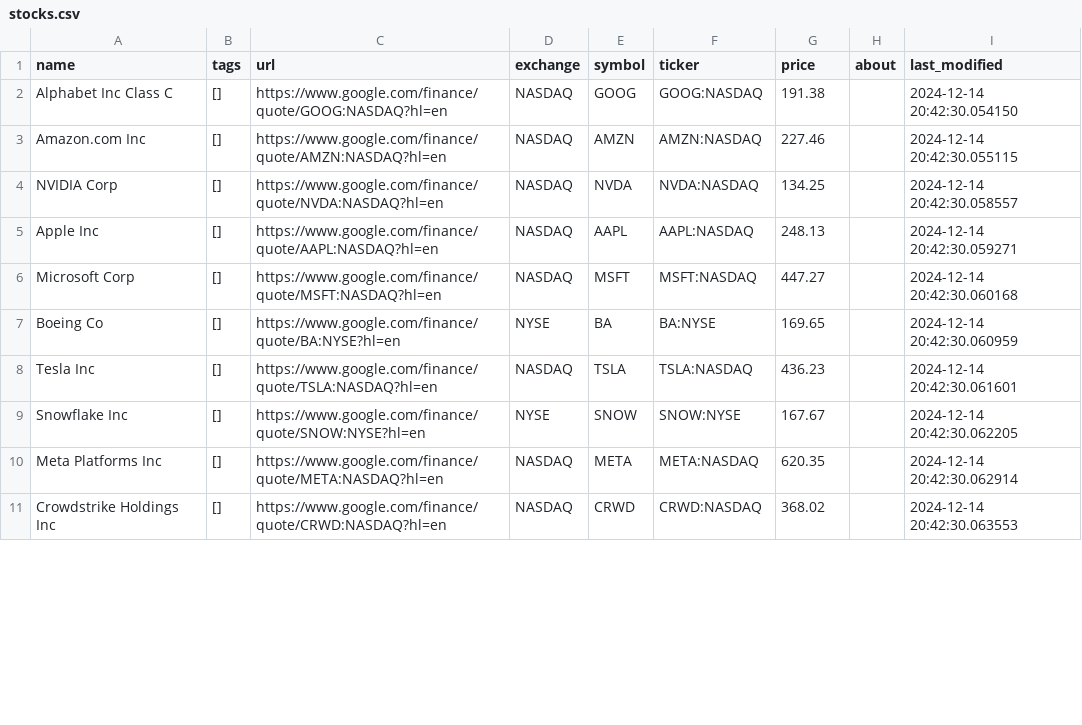
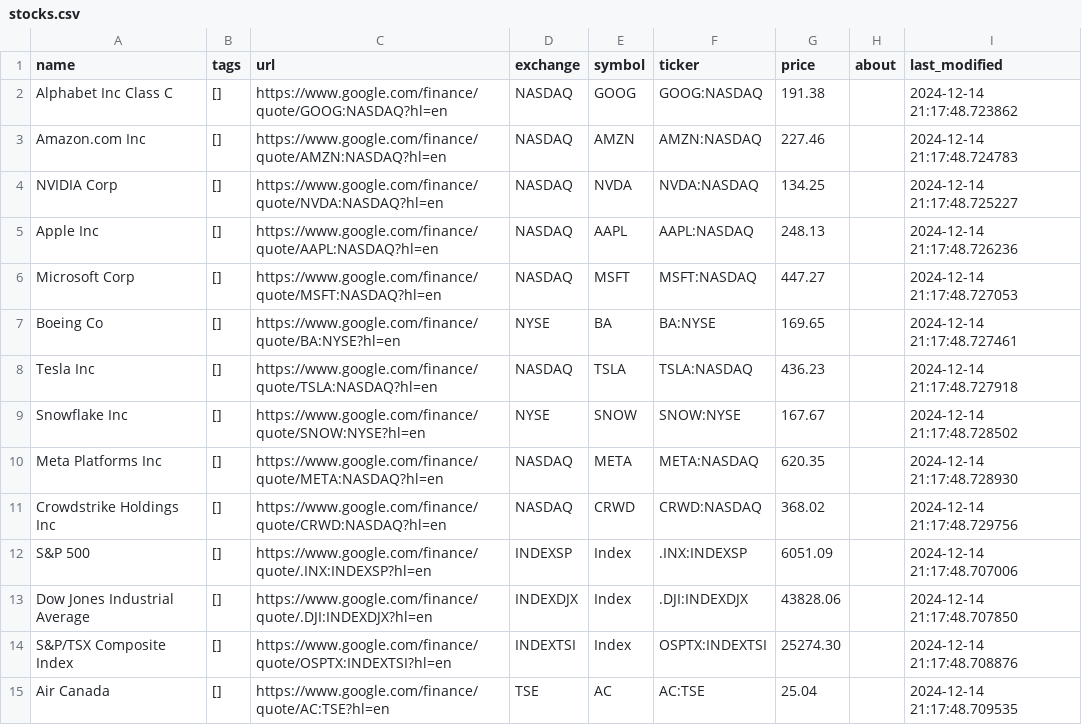
Before and after one commit to ravingupta/stock-inventory, a CSV file: dump/stocks.csv, drawn as a sheet; only a part is shown; the diff covers the shown part only.

```diff
--- a/dump/stocks.csv
+++ b/dump/stocks.csv
@@ -1,11 +1,15 @@
 name,tags,url,exchange,symbol,ticker,price,about,last_modified
-Alphabet Inc Class C,[],https://www.google.com/finance/quote/GOOG:NASDAQ?hl=en,NASDAQ,GOOG,GOOG:NASDAQ,191.38,,2024-12-14 20:42:30.054150
-Amazon.com Inc,[],https://www.google.com/finance/quote/AMZN:NASDAQ?hl=en,NASDAQ,AMZN,AMZN:NASDAQ,227.46,,2024-12-14 20:42:30.055115
-NVIDIA Corp,[],https://www.google.com/finance/quote/NVDA:NASDAQ?hl=en,NASDAQ,NVDA,NVDA:NASDAQ,134.25,,2024-12-14 20:42:30.058557
-Apple Inc,[],https://www.google.com/finance/quote/AAPL:NASDAQ?hl=en,NASDAQ,AAPL,AAPL:NASDAQ,248.13,,2024-12-14 20:42:30.059271
-Microsoft Corp,[],https://www.google.com/finance/quote/MSFT:NASDAQ?hl=en,NASDAQ,MSFT,MSFT:NASDAQ,447.27,,2024-12-14 20:42:30.060168
-Boeing Co,[],https://www.google.com/finance/quote/BA:NYSE?hl=en,NYSE,BA,BA:NYSE,169.65,,2024-12-14 20:42:30.060959
-Tesla Inc,[],https://www.google.com/finance/quote/TSLA:NASDAQ?hl=en,NASDAQ,TSLA,TSLA:NASDAQ,436.23,,2024-12-14 20:42:30.061601
-Snowflake Inc,[],https://www.google.com/finance/quote/SNOW:NYSE?hl=en,NYSE,SNOW,SNOW:NYSE,167.67,,2024-12-14 20:42:30.062205
-Meta Platforms Inc,[],https://www.google.com/finance/quote/META:NASDAQ?hl=en,NASDAQ,META,META:NASDAQ,620.35,,2024-12-14 20:42:30.062914
-Crowdstrike Holdings Inc,[],https://www.google.com/finance/quote/CRWD:NASDAQ?hl=en,NASDAQ,CRWD,CRWD:NASDAQ,368.02,,2024-12-14 20:42:30.063553
+Alphabet Inc Class C,[],https://www.google.com/finance/quote/GOOG:NASDAQ?hl=en,NASDAQ,GOOG,GOOG:NASDAQ,191.38,,2024-12-14 21:17:48.723862
+Amazon.com Inc,[],https://www.google.com/finance/quote/AMZN:NASDAQ?hl=en,NASDAQ,AMZN,AMZN:NASDAQ,227.46,,2024-12-14 21:17:48.724783
+NVIDIA Corp,[],https://www.google.com/finance/quote/NVDA:NASDAQ?hl=en,NASDAQ,NVDA,NVDA:NASDAQ,134.25,,2024-12-14 21:17:48.725227
+Apple Inc,[],https://www.google.com/finance/quote/AAPL:NASDAQ?hl=en,NASDAQ,AAPL,AAPL:NASDAQ,248.13,,2024-12-14 21:17:48.726236
+Microsoft Corp,[],https://www.google.com/finance/quote/MSFT:NASDAQ?hl=en,NASDAQ,MSFT,MSFT:NASDAQ,447.27,,2024-12-14 21:17:48.727053
+Boeing Co,[],https://www.google.com/finance/quote/BA:NYSE?hl=en,NYSE,BA,BA:NYSE,169.65,,2024-12-14 21:17:48.727461
+Tesla Inc,[],https://www.google.com/finance/quote/TSLA:NASDAQ?hl=en,NASDAQ,TSLA,TSLA:NASDAQ,436.23,,2024-12-14 21:17:48.727918
+Snowflake Inc,[],https://www.google.com/finance/quote/SNOW:NYSE?hl=en,NYSE,SNOW,SNOW:NYSE,167.67,,2024-12-14 21:17:48.728502
+Meta Platforms Inc,[],https://www.google.com/finance/quote/META:NASDAQ?hl=en,NASDAQ,META,META:NASDAQ,620.35,,2024-12-14 21:17:48.728930
+Crowdstrike Holdings Inc,[],https://www.google.com/finance/quote/CRWD:NASDAQ?hl=en,NASDAQ,CRWD,CRWD:NASDAQ,368.02,,2024-12-14 21:17:48.729756
+S&P 500,[],https://www.google.com/finance/quote/.INX:INDEXSP?hl=en,INDEXSP,Index,.INX:INDEXSP,6051.09,,2024-12-14 21:17:48.707006
+Dow Jones Industrial Average,[],https://www.google.com/finance/quote/.DJI:INDEXDJX?hl=en,INDEXDJX,Index,.DJI:INDEXDJX,43828.06,,2024-12-14 21:17:48.707850
+S&P/TSX Composite Index,[],https://www.google.com/finance/quote/OSPTX:INDEXTSI?hl=en,INDEXTSI,Index,OSPTX:INDEXTSI,25274.30,,2024-12-14 21:17:48.708876
+Air Canada,[],https://www.google.com/finance/quote/AC:TSE?hl=en,TSE,AC,AC:TSE,25.04,,2024-12-14 21:17:48.709535
```
Also changed, not shown: 18 added rows and 2 edited cells elsewhere in this file, 5 other files.
